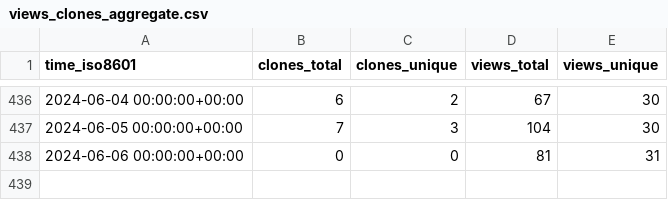
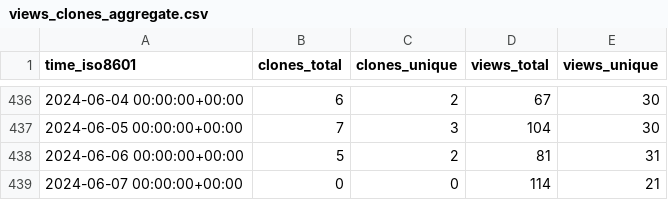
Before and after one commit to Pythagora-io/pythagora, a CSV file: Pythagora-io/pythagora/ghrs-data/views_clones_aggregate.csv, drawn as a sheet; only a part is shown, gaps mark what is left out.

```diff
--- a/Pythagora-io/pythagora/ghrs-data/views_clones_aggregate.csv
+++ b/Pythagora-io/pythagora/ghrs-data/views_clones_aggregate.csv
@@ -437,2 +437,3 @@ time_iso8601,clones_total,clones_unique,views_total,views_unique
 2024-06-05 00:00:00+00:00,7,3,104,30
-2024-06-06 00:00:00+00:00,0,0,81,31
+2024-06-06 00:00:00+00:00,5,2,81,31
+2024-06-07 00:00:00+00:00,0,0,114,21
```
Also changed, not shown: 1 other file.
